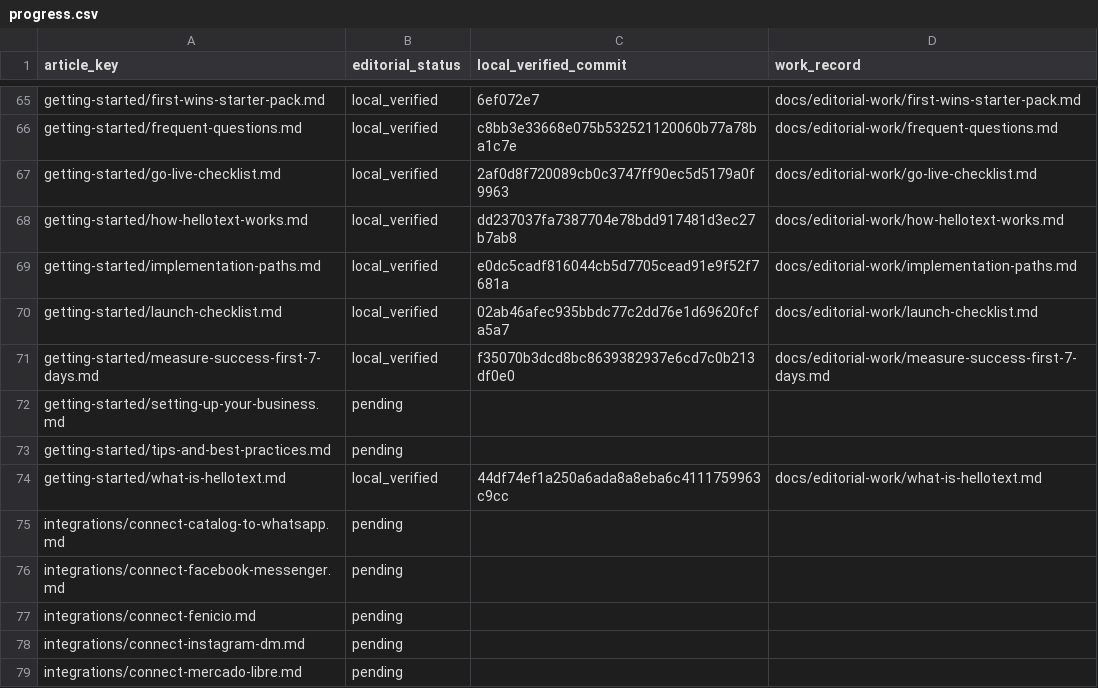
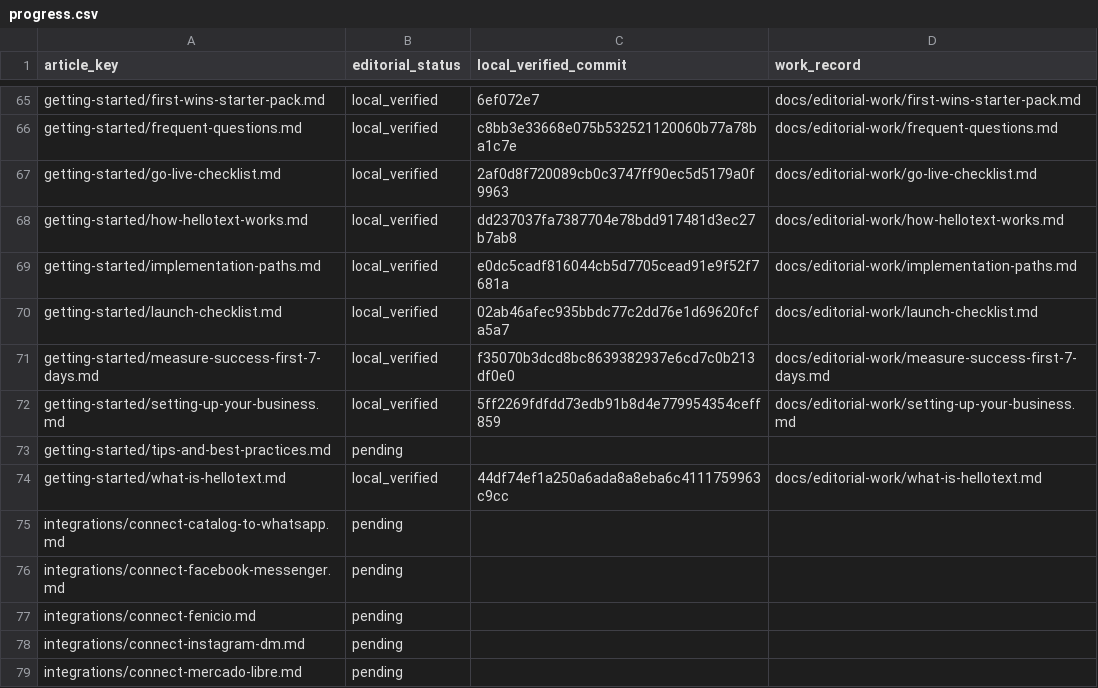
Before and after one commit to hellotext/help, a CSV file: docs/editorial-work/progress.csv, drawn as a sheet; only a part is shown, gaps mark what is left out.

Commit message:
Record verified business setup editorial progress

```diff
--- a/docs/editorial-work/progress.csv
+++ b/docs/editorial-work/progress.csv
@@ -71,3 +71,3 @@ getting-started/launch-checklist.md,local_verified,02ab46afec935bbdc77c2dd76e1d6
 getting-started/measure-success-first-7-days.md,local_verified,f35070b3dcd8bc8639382937e6cd7c0b213df0e0,docs/editorial-work/measure-success-first-7-days.md
-getting-started/setting-up-your-business.md,pending,,
+getting-started/setting-up-your-business.md,local_verified,5ff2269fdfdd73edb91b8d4e779954354ceff859,docs/editorial-work/setting-up-your-business.md
 getting-started/tips-and-best-practices.md,pending,,
```
Also changed, not shown: 1 other file.
